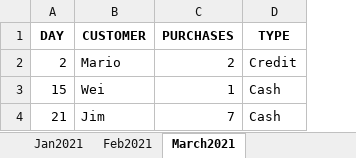
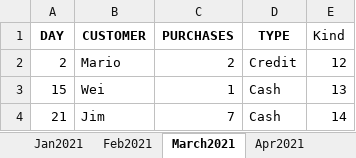
Before and after one commit to sujankumar215/Tableau-Training_WF, an Excel workbook: Day2/Union_data.xlsx, sheet March2021, drawn as a sheet; values as stored, in another font and other column widths than the file's, no borders; the diff names each change by its address in the sheet, - before the commit and + after, or states it on an @@ line.

```diff
--- a/Day2/Union_data.xlsx (sheet March2021)
+++ b/Day2/Union_data.xlsx (sheet March2021)
+sheet tab: Apr2021
+column E (Kind), rows 2-4: 12 | 13 | 14
```
Also changed, not shown: 6 other files.
